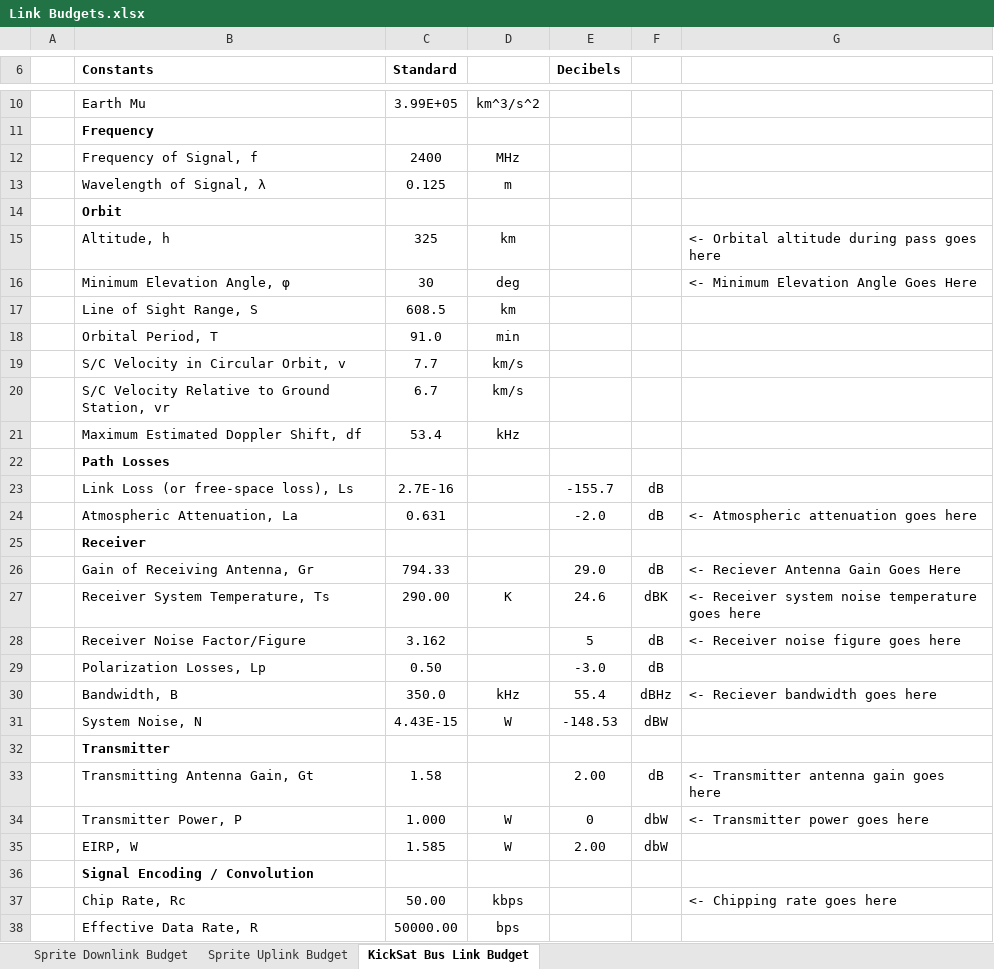
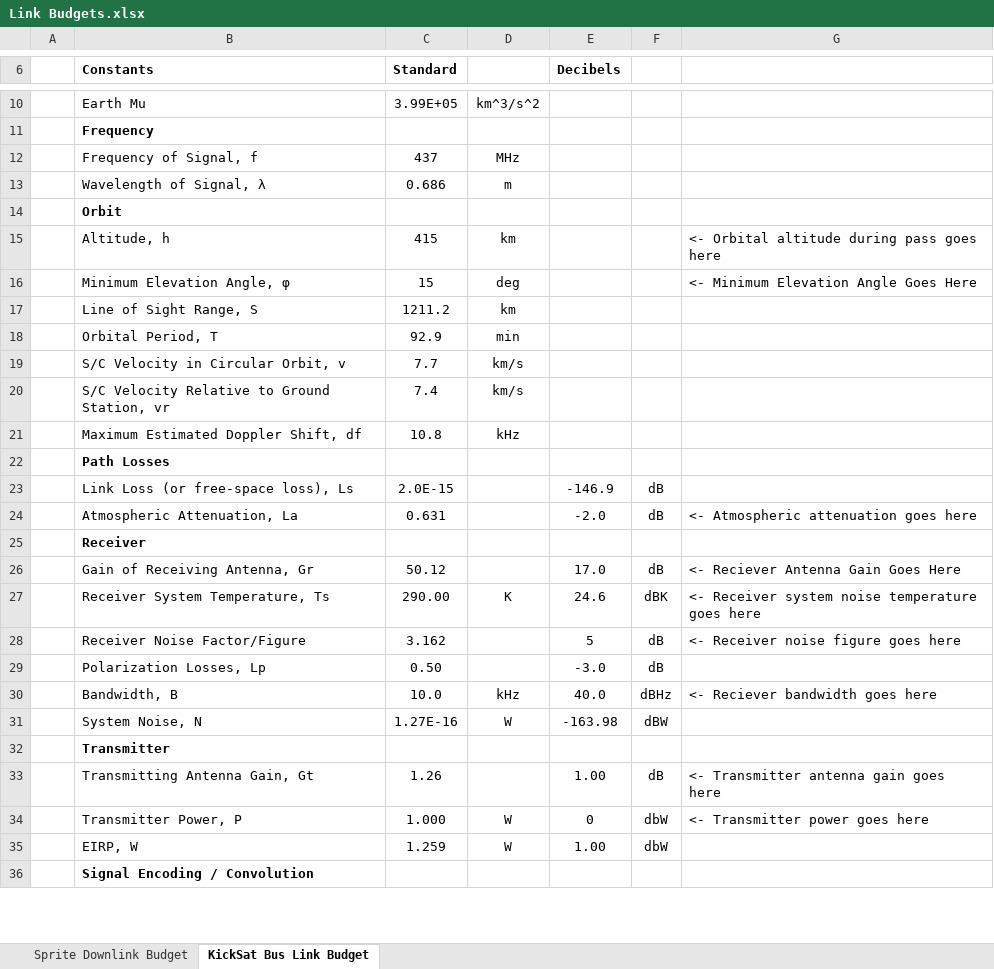
Before and after one commit to kicksat/groundstation, an Excel workbook: Link Budgets.xlsx, sheet KickSat Bus Link Budget, drawn as a sheet; only a part is shown, gaps mark what is left out; values as stored, in another font and other column widths than the file's, no borders; conditional formats not drawn; removed rows and columns are numbered as before the commit, all else as after; the diff covers the shown part only; the diff names each change by its address in the sheet, - before the commit and + after, or states it on an @@ line.

Commit message:
Updated link budget

```diff
--- a/Link Budgets.xlsx (sheet KickSat Bus Link Budget)
+++ b/Link Budgets.xlsx (sheet KickSat Bus Link Budget)
-sheet tab: Sprite Uplink Budget
-C12 (Standard): 2400
+C12 (Standard): 437
-C13 (Standard): 0.125
+C13 (Standard): 0.686
-C15 (Standard): 325
+C15 (Standard): 415
-C16 (Standard): 30
+C16 (Standard): 15
-C17 (Standard): 608.5
+C17 (Standard): 1211.2
-C18 (Standard): 91.0
+C18 (Standard): 92.9
-C20 (Standard): 6.7
+C20 (Standard): 7.4
-C21 (Standard): 53.4
+C21 (Standard): 10.8
-C23 (Standard): 2.7E-16
+C23 (Standard): 2.0E-15
-E23 (Decibels): -155.7
+E23 (Decibels): -146.9
-C26 (Standard): 794.33
+C26 (Standard): 50.12
-E26 (Decibels): 29.0
+E26 (Decibels): 17.0
-C30 (Standard): 350.0
+C30 (Standard): 10.0
-E30 (Decibels): 55.4
+E30 (Decibels): 40.0
-C31 (Standard): 4.43E-15
+C31 (Standard): 1.27E-16
-E31 (Decibels): -148.53
+E31 (Decibels): -163.98
-C33 (Standard): 1.58
+C33 (Standard): 1.26
-E33 (Decibels): 2.00
+E33 (Decibels): 1.00
-C35 (Standard): 1.585
+C35 (Standard): 1.259
-E35 (Decibels): 2.00
+E35 (Decibels): 1.00
-row 37:  | Chip Rate, Rc | 50.00 | kbps |  |  | <- Chipping rate goes here
-row 38:  | Effective Data Rate, R | 50000.00 | bps
```
Also changed, not shown: 1 added row, 3 removed rows and 8 edited cells elsewhere in this sheet, formulas that keep their value.
